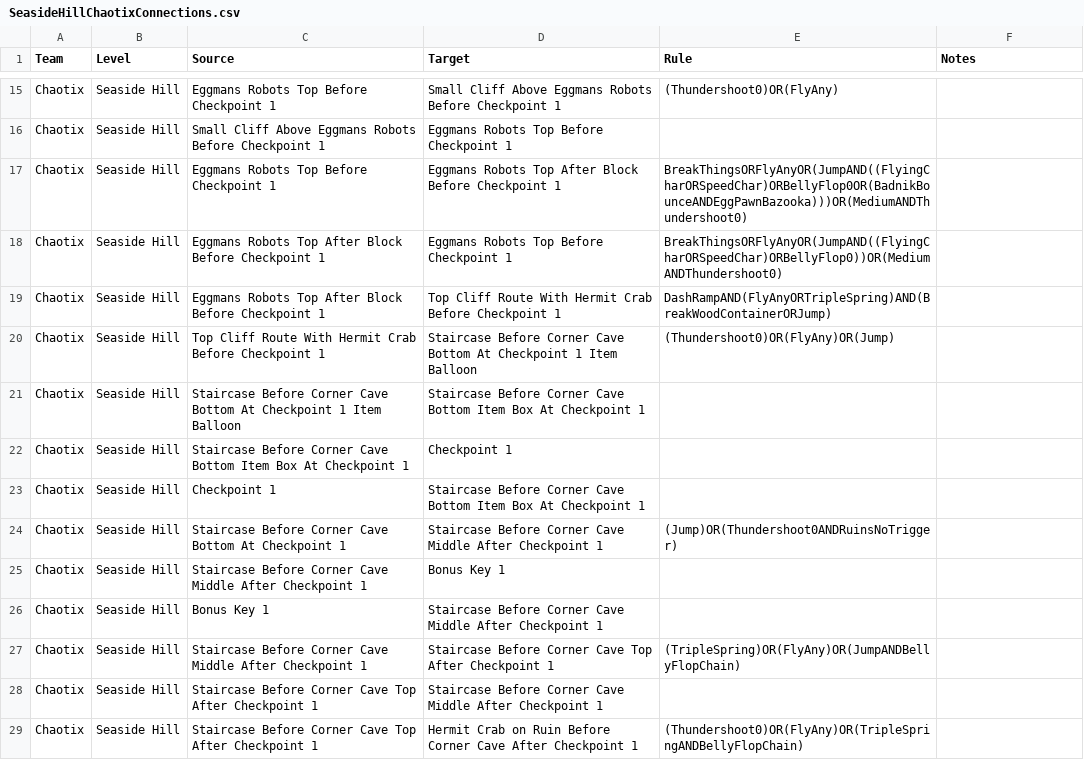
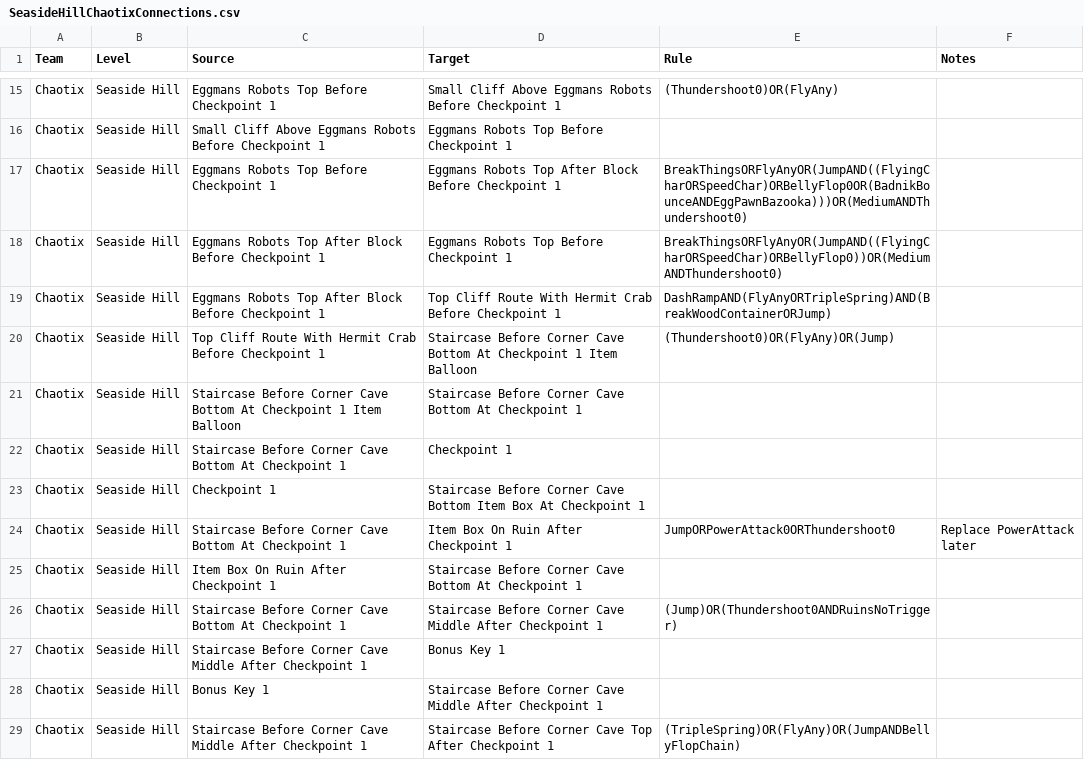
Before and after one commit to EthicalLogic-Archipelago-Org/SonicHeroesArchipelago, a CSV file: worlds/sonic_heroes/csv_data/SeasideHill/Chaotix/SeasideHillChaotixConnections.csv, drawn as a sheet; only a part is shown, gaps mark what is left out; the shorter side is filled out with more unchanged rows.

Commit message:
Added new region with item box next to Team Chaotix Seaside Hill
Thanks Vector and your powerattack nonsense

```diff
--- a/worlds/sonic_heroes/csv_data/SeasideHill/Chaotix/SeasideHillChaotixConnections.csv
+++ b/worlds/sonic_heroes/csv_data/SeasideHill/Chaotix/SeasideHillChaotixConnections.csv
@@ -20,5 +20,7 @@ Chaotix,Seaside Hill,Eggmans Robots Top After Block Before Checkpoint 1,Top Clif
 Chaotix,Seaside Hill,Top Cliff Route With Hermit Crab Before Checkpoint 1,Staircase Before Corner Cave Bottom At Checkpoint 1 Item Balloon,(Thundershoot0)OR(FlyAny)OR(Jump),
-Chaotix,Seaside Hill,Staircase Before Corner Cave Bottom At Checkpoint 1 Item Balloon,Staircase Before Corner Cave Bottom Item Box At Checkpoint 1,,
-Chaotix,Seaside Hill,Staircase Before Corner Cave Bottom Item Box At Checkpoint 1,Checkpoint 1,,
+Chaotix,Seaside Hill,Staircase Before Corner Cave Bottom At Checkpoint 1 Item Balloon,Staircase Before Corner Cave Bottom At Checkpoint 1,,
+Chaotix,Seaside Hill,Staircase Before Corner Cave Bottom At Checkpoint 1,Checkpoint 1,,
 Chaotix,Seaside Hill,Checkpoint 1,Staircase Before Corner Cave Bottom Item Box At Checkpoint 1,,
+Chaotix,Seaside Hill,Staircase Before Corner Cave Bottom At Checkpoint 1,Item Box On Ruin After Checkpoint 1,JumpORPowerAttack0ORThundershoot0,Replace PowerAttack later
+Chaotix,Seaside Hill,Item Box On Ruin After Checkpoint 1,Staircase Before Corner Cave Bottom At Checkpoint 1,,
 Chaotix,Seaside Hill,Staircase Before Corner Cave Bottom At Checkpoint 1,Staircase Before Corner Cave Middle After Checkpoint 1,(Jump)OR(Thundershoot0ANDRuinsNoTrigger),
```
Also changed, not shown: worlds/sonic_heroes/csv_data/SeasideHill/Chaotix/SeasideHillChaotixRegions.csv, 1 other file.
